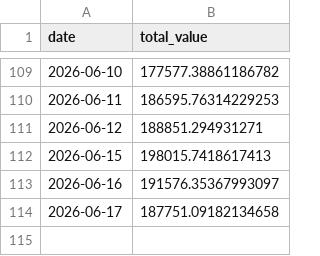
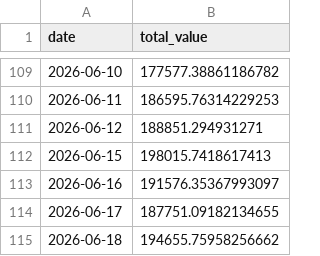
Before and after one commit to lavaballj13/Bandcamp, a CSV file: history.csv, drawn as a sheet; only a part is shown, gaps mark what is left out.

```diff
--- a/history.csv
+++ b/history.csv
@@ -113,2 +113,3 @@ date,total_value
 2026-06-16,191576.35367993097
-2026-06-17,187751.09182134658
+2026-06-17,187751.09182134655
+2026-06-18,194655.75958256662
```
Also changed, not shown: 2 other files.
